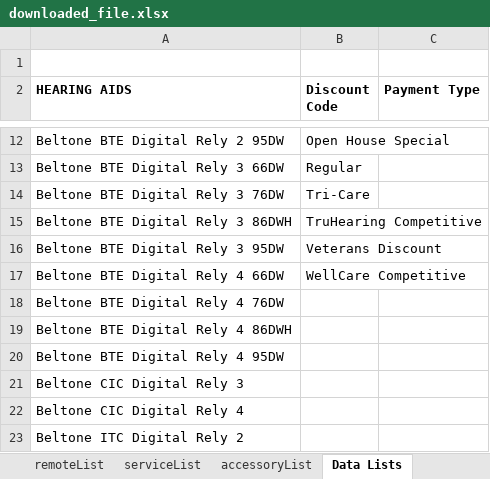
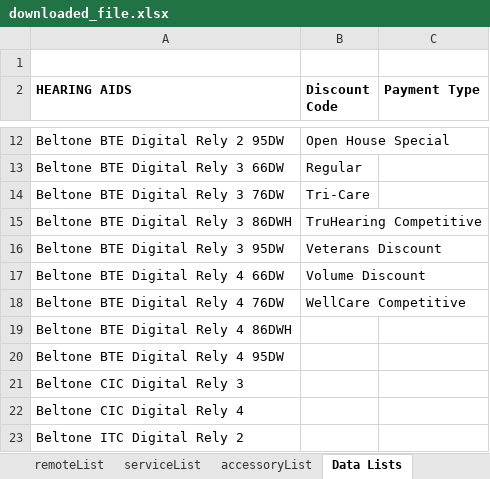
Before and after one commit to Sublevel1384/public-assets, an Excel workbook: downloaded_file.xlsx, sheet Data Lists, drawn as a sheet; only a part is shown, gaps mark what is left out; values as stored, in another font and other column widths than the file's, no borders; the diff names each change by its address in the sheet, - before the commit and + after, or states it on an @@ line.

```diff
--- a/downloaded_file.xlsx (sheet Data Lists)
+++ b/downloaded_file.xlsx (sheet Data Lists)
-B17 (Discount Code): WellCare Competitive
+B17 (Discount Code): Volume Discount
-B18 (Discount Code): (empty)
+B18 (Discount Code): WellCare Competitive
```
Also changed, not shown: sheet haList.
